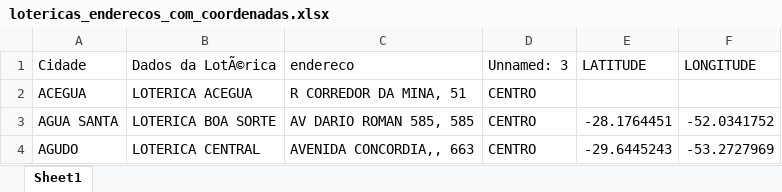
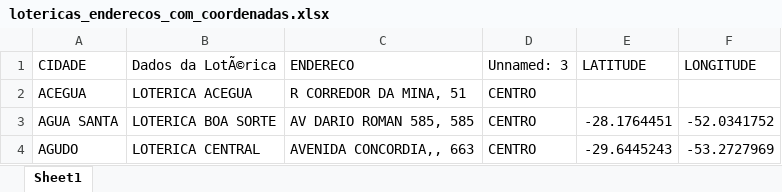
Before and after one commit to vicmorbach-svg/raio_lojas, an Excel workbook: lotericas_enderecos_com_coordenadas.xlsx, sheet Sheet1, drawn as a sheet; only a part is shown; values as stored, in another font and other column widths than the file's, no borders; the diff names each change by its address in the sheet, - before the commit and + after, or states it on an @@ line.

```diff
--- a/lotericas_enderecos_com_coordenadas.xlsx (sheet Sheet1)
+++ b/lotericas_enderecos_com_coordenadas.xlsx (sheet Sheet1)
-A1: Cidade
+A1: CIDADE
-C1: endereco
+C1: ENDERECO
```
Also changed, not shown: 1 other file.
